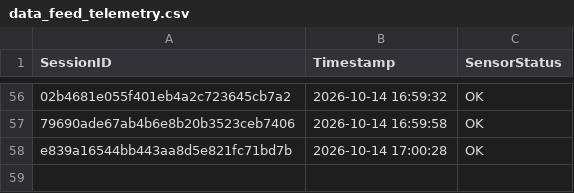
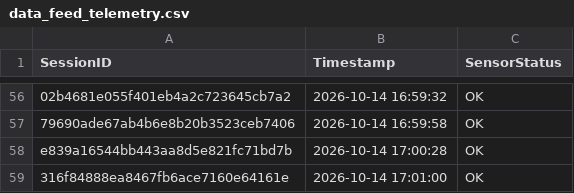
Before and after one commit to brunnojob/hardware-firmware-inventory-bridge, a CSV file: data_feed_telemetry.csv, drawn as a sheet; only a part is shown, gaps mark what is left out; the diff names each change by its address in the sheet, - before the commit and + after, or states it on an @@ line.

Commit message:
﻿chore(telemetry): update sensor readings log 316f84888ea8467fb6ace7160e64161e
Simulated telemetry ping for IoT data ingestion test.

Co-authored-by: brunnojob <contato@brunnodev.store>

```diff
--- a/data_feed_telemetry.csv
+++ b/data_feed_telemetry.csv
+row 59: 316f84888ea8467fb6ace7160e64161e | 2026-10-14 17:01:00 | OK
```
